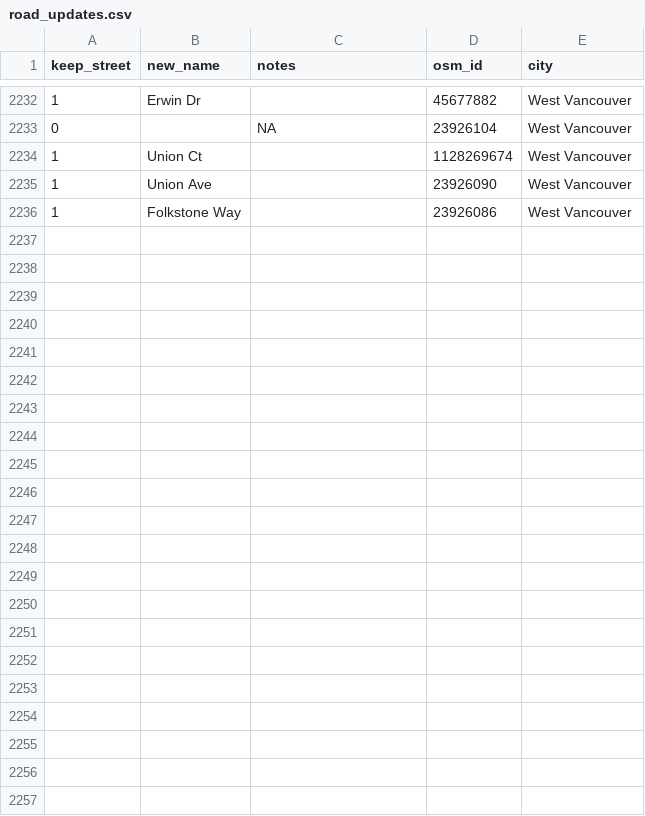
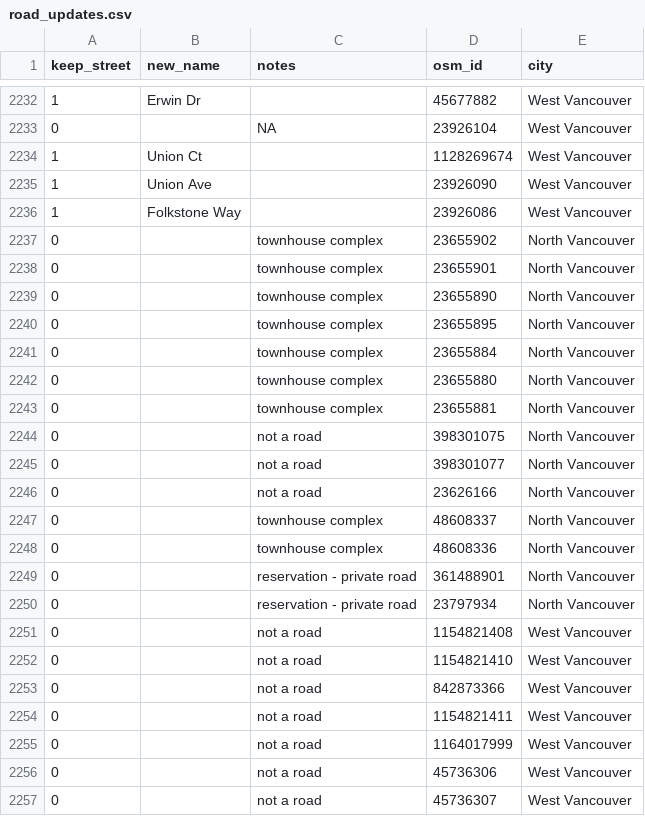
Before and after one commit to michael-hainke/RunEveryStreet, a CSV file: Data/road_updates.csv, drawn as a sheet; only a part is shown, gaps mark what is left out; the diff names each change by its address in the sheet, - before the commit and + after, or states it on an @@ line.

```diff
--- a/Data/road_updates.csv
+++ b/Data/road_updates.csv
+row 2237: 0 |  | townhouse complex | 23655902 | North Vancouver
+row 2238: 0 |  | townhouse complex | 23655901 | North Vancouver
+row 2239: 0 |  | townhouse complex | 23655890 | North Vancouver
+row 2240: 0 |  | townhouse complex | 23655895 | North Vancouver
+row 2241: 0 |  | townhouse complex | 23655884 | North Vancouver
+row 2242: 0 |  | townhouse complex | 23655880 | North Vancouver
+row 2243: 0 |  | townhouse complex | 23655881 | North Vancouver
+row 2244: 0 |  | not a road | 398301075 | North Vancouver
+row 2245: 0 |  | not a road | 398301077 | North Vancouver
+row 2246: 0 |  | not a road | 23626166 | North Vancouver
+row 2247: 0 |  | townhouse complex | 48608337 | North Vancouver
+row 2248: 0 |  | townhouse complex | 48608336 | North Vancouver
+row 2249: 0 |  | reservation - private road | 361488901 | North Vancouver
+row 2250: 0 |  | reservation - private road | 23797934 | North Vancouver
+row 2251: 0 |  | not a road | 1154821408 | West Vancouver
+row 2252: 0 |  | not a road | 1154821410 | West Vancouver
+row 2253: 0 |  | not a road | 842873366 | West Vancouver
+row 2254: 0 |  | not a road | 1154821411 | West Vancouver
+row 2255: 0 |  | not a road | 1164017999 | West Vancouver
+row 2256: 0 |  | not a road | 45736306 | West Vancouver
+row 2257: 0 |  | not a road | 45736307 | West Vancouver
```
Also changed, not shown: Data/custom_streets.csv, 54 other files.
